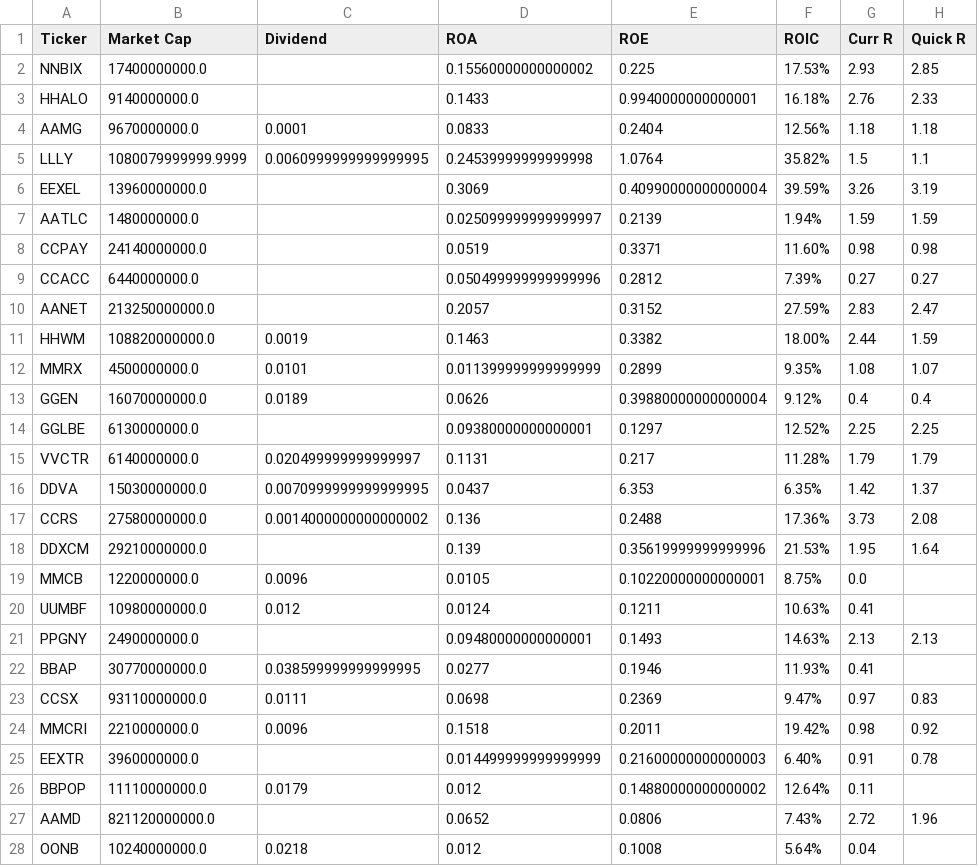
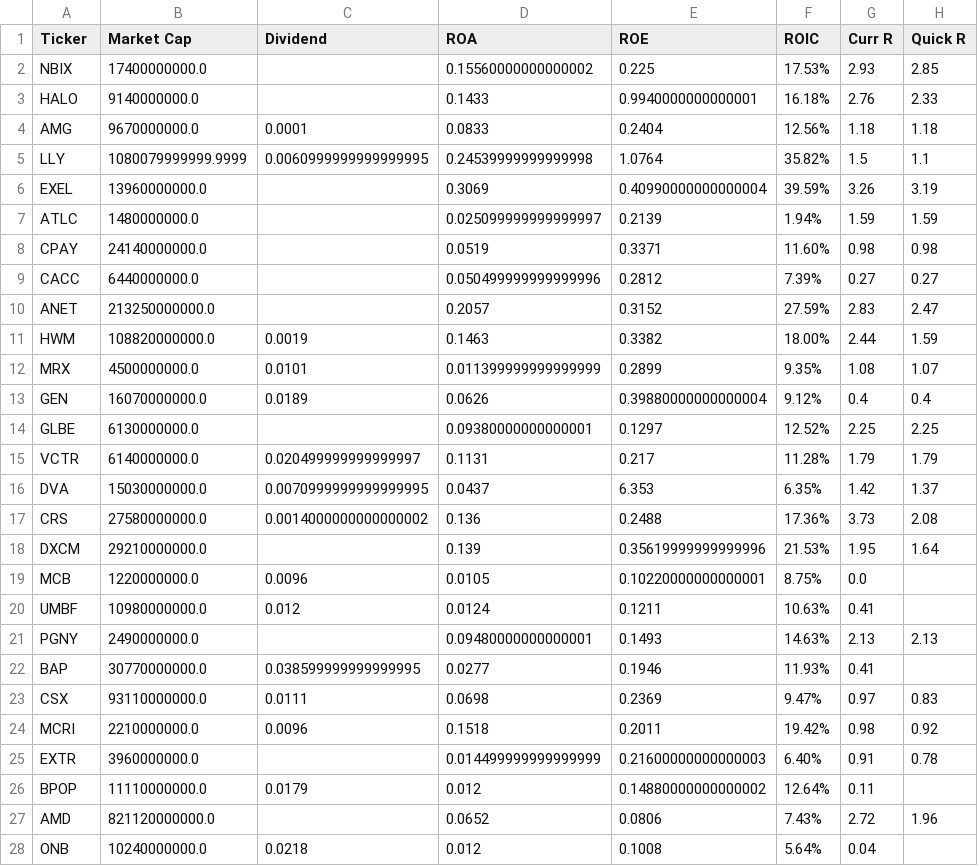
Before and after one commit to 7kfpun/stock-screener, a CSV file: public/data/2026-07-20.csv, drawn as a sheet; only a part is shown; the diff covers the shown part only; the diff names each change by its address in the sheet, - before the commit and + after, or states it on an @@ line.

```diff
--- a/public/data/2026-07-20.csv
+++ b/public/data/2026-07-20.csv
-A2 (Ticker): NNBIX
+A2 (Ticker): NBIX
-A3 (Ticker): HHALO
+A3 (Ticker): HALO
-A4 (Ticker): AAMG
+A4 (Ticker): AMG
-A5 (Ticker): LLLY
+A5 (Ticker): LLY
-A6 (Ticker): EEXEL
+A6 (Ticker): EXEL
-A7 (Ticker): AATLC
+A7 (Ticker): ATLC
-A8 (Ticker): CCPAY
+A8 (Ticker): CPAY
-A9 (Ticker): CCACC
+A9 (Ticker): CACC
-A10 (Ticker): AANET
+A10 (Ticker): ANET
-A11 (Ticker): HHWM
+A11 (Ticker): HWM
-A12 (Ticker): MMRX
+A12 (Ticker): MRX
-A13 (Ticker): GGEN
+A13 (Ticker): GEN
-A14 (Ticker): GGLBE
+A14 (Ticker): GLBE
-A15 (Ticker): VVCTR
+A15 (Ticker): VCTR
-A16 (Ticker): DDVA
+A16 (Ticker): DVA
-A17 (Ticker): CCRS
+A17 (Ticker): CRS
-A18 (Ticker): DDXCM
+A18 (Ticker): DXCM
-A19 (Ticker): MMCB
+A19 (Ticker): MCB
-A20 (Ticker): UUMBF
+A20 (Ticker): UMBF
-A21 (Ticker): PPGNY
+A21 (Ticker): PGNY
-A22 (Ticker): BBAP
+A22 (Ticker): BAP
-A23 (Ticker): CCSX
+A23 (Ticker): CSX
-A24 (Ticker): MMCRI
+A24 (Ticker): MCRI
-A25 (Ticker): EEXTR
+A25 (Ticker): EXTR
-A26 (Ticker): BBPOP
+A26 (Ticker): BPOP
-A27 (Ticker): AAMD
+A27 (Ticker): AMD
-A28 (Ticker): OONB
+A28 (Ticker): ONB
```
Also changed, not shown: 65 edited cells elsewhere in this file, public/data/2026-07-17.csv, public/data/2026-07-21.csv, 32 other files.
